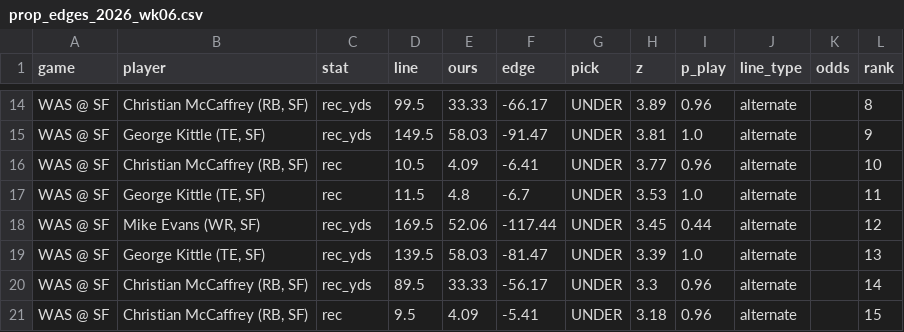
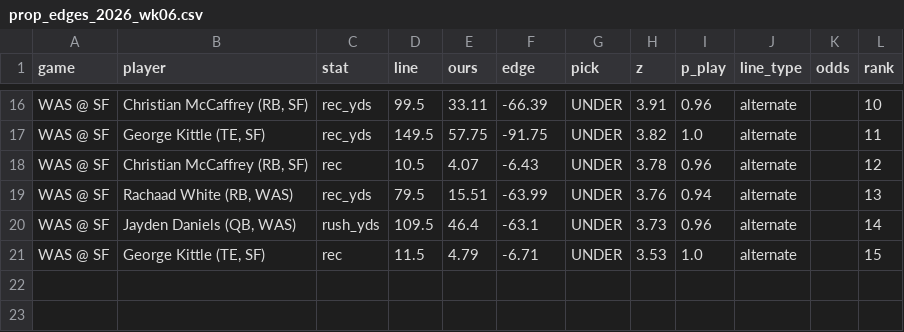
Before and after one commit to FlowersJordan/NFL-Projections-Model, a CSV file: output/prop_edges_2026_wk06.csv, drawn as a sheet; only a part is shown, gaps mark what is left out; removed rows and columns are numbered as before the commit, all else as after; the diff covers the shown part only; the diff names each change by its address in the sheet, - before the commit and + after, or states it on an @@ line.

```diff
--- a/output/prop_edges_2026_wk06.csv
+++ b/output/prop_edges_2026_wk06.csv
-E16 (ours): 33.33
+E16 (ours): 33.11
-F16 (edge): -66.17
+F16 (edge): -66.39
-H16 (z): 3.89
+H16 (z): 3.91
-L16 (rank): 8
+L16 (rank): 10
-E17 (ours): 58.03
+E17 (ours): 57.75
-F17 (edge): -91.47
+F17 (edge): -91.75
-H17 (z): 3.81
+H17 (z): 3.82
-L17 (rank): 9
+L17 (rank): 11
-E18 (ours): 4.09
+E18 (ours): 4.07
-F18 (edge): -6.41
+F18 (edge): -6.43
-H18 (z): 3.77
+H18 (z): 3.78
-L18 (rank): 10
+L18 (rank): 12
-row 17: WAS @ SF | George Kittle (TE, SF) | rec | 11.5 | 4.8 | -6.7 | UNDER | 3.53 | 1.0 | alternate |  | 11
-row 18: WAS @ SF | Mike Evans (WR, SF) | rec_yds | 169.5 | 52.06 | -117.44 | UNDER | 3.45 | 0.44 | alternate |  | 12
-B19 (player): George Kittle (TE, SF)
+B19 (player): Rachaad White (RB, WAS)
-D19 (line): 139.5
+D19 (line): 79.5
-E19 (ours): 58.03
+E19 (ours): 15.51
-F19 (edge): -81.47
+F19 (edge): -63.99
-H19 (z): 3.39
+H19 (z): 3.76
-I19 (p_play): 1.0
+I19 (p_play): 0.94
-B20 (player): Christian McCaffrey (RB, SF)
+B20 (player): Jayden Daniels (QB, WAS)
-C20 (stat): rec_yds
+C20 (stat): rush_yds
-D20 (line): 89.5
+D20 (line): 109.5
-E20 (ours): 33.33
+E20 (ours): 46.4
-F20 (edge): -56.17
+F20 (edge): -63.1
-H20 (z): 3.3
+H20 (z): 3.73
-B21 (player): Christian McCaffrey (RB, SF)
+B21 (player): George Kittle (TE, SF)
-D21 (line): 9.5
+D21 (line): 11.5
-E21 (ours): 4.09
+E21 (ours): 4.79
-F21 (edge): -5.41
+F21 (edge): -6.71
-H21 (z): 3.18
+H21 (z): 3.53
-I21 (p_play): 0.96
+I21 (p_play): 1.0
```
Also changed, not shown: 3 added rows, 1 removed row and 60 edited cells elsewhere in this file, output/opportunities_2026_wk06.csv, output/projections_2026_wk06.csv, 4 other files.
